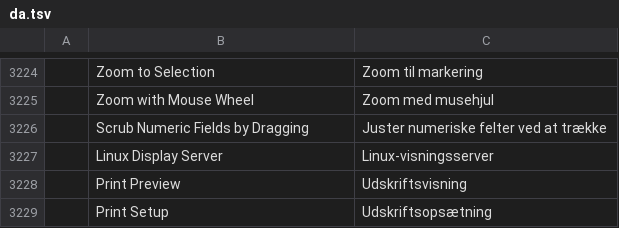
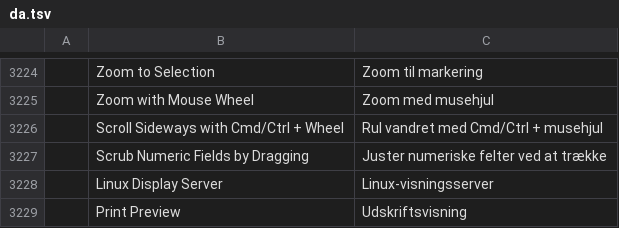
Before and after one commit to Daiduong/vectorcraft, a TSV file: crates/ui-egui/src/i18n/da.tsv, drawn as a sheet; only a part is shown, gaps mark what is left out; the shorter side is filled out with more unchanged rows; the diff names each change by its address in the sheet, - before the commit and + after, or states it on an @@ line.

```diff
--- a/crates/ui-egui/src/i18n/da.tsv
+++ b/crates/ui-egui/src/i18n/da.tsv
+row 3226:  | Scroll Sideways with Cmd/Ctrl + Wheel | Rul vandret med Cmd/Ctrl + musehjul
```
Also changed, not shown: crates/ui-egui/src/i18n/el.tsv, crates/ui-egui/src/i18n/fi.tsv, 3 other files.
